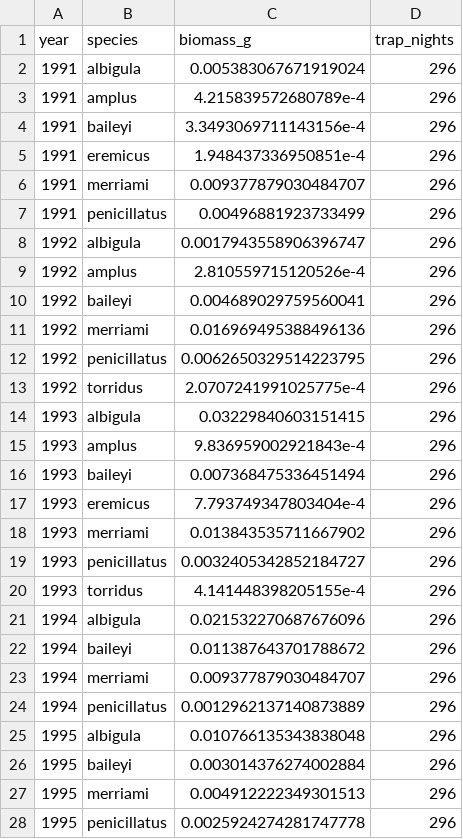
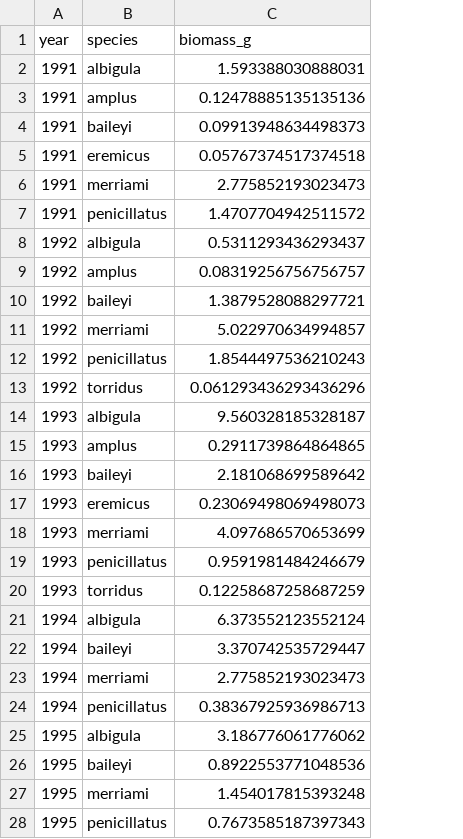
Before and after one commit to hannah-dempsey/Portal_REU, a CSV file: data_clean/saguaro_biomass.csv, drawn as a sheet; only a part is shown; the diff covers the shown part only; the diff names each change by its address in the sheet, - before the commit and + after, or states it on an @@ line.

```diff
--- a/data_clean/saguaro_biomass.csv
+++ b/data_clean/saguaro_biomass.csv
-column D (trap_nights), rows 2-28: all 296
-C2 (biomass_g): 0.005383067671919024
+C2 (biomass_g): 1.593388030888031
-C3 (biomass_g): 4.215839572680789e-4
+C3 (biomass_g): 0.12478885135135136
-C4 (biomass_g): 3.3493069711143156e-4
+C4 (biomass_g): 0.09913948634498373
-C5 (biomass_g): 1.948437336950851e-4
+C5 (biomass_g): 0.05767374517374518
-C6 (biomass_g): 0.009377879030484707
+C6 (biomass_g): 2.775852193023473
-C7 (biomass_g): 0.00496881923733499
+C7 (biomass_g): 1.4707704942511572
-C8 (biomass_g): 0.0017943558906396747
+C8 (biomass_g): 0.5311293436293437
-C9 (biomass_g): 2.810559715120526e-4
+C9 (biomass_g): 0.08319256756756757
-C10 (biomass_g): 0.004689029759560041
+C10 (biomass_g): 1.3879528088297721
-C11 (biomass_g): 0.016969495388496136
+C11 (biomass_g): 5.022970634994857
-C12 (biomass_g): 0.0062650329514223795
+C12 (biomass_g): 1.8544497536210243
-C13 (biomass_g): 2.0707241991025775e-4
+C13 (biomass_g): 0.061293436293436296
-C14 (biomass_g): 0.03229840603151415
+C14 (biomass_g): 9.560328185328187
-C15 (biomass_g): 9.836959002921843e-4
+C15 (biomass_g): 0.2911739864864865
-C16 (biomass_g): 0.007368475336451494
+C16 (biomass_g): 2.181068699589642
-C17 (biomass_g): 7.793749347803404e-4
+C17 (biomass_g): 0.23069498069498073
-C18 (biomass_g): 0.013843535711667902
+C18 (biomass_g): 4.097686570653699
-C19 (biomass_g): 0.0032405342852184727
+C19 (biomass_g): 0.9591981484246679
-C20 (biomass_g): 4.141448398205155e-4
+C20 (biomass_g): 0.12258687258687259
-C21 (biomass_g): 0.021532270687676096
+C21 (biomass_g): 6.373552123552124
-C22 (biomass_g): 0.011387643701788672
+C22 (biomass_g): 3.370742535729447
-C23 (biomass_g): 0.009377879030484707
+C23 (biomass_g): 2.775852193023473
-C24 (biomass_g): 0.0012962137140873889
+C24 (biomass_g): 0.38367925936986713
-C25 (biomass_g): 0.010766135343838048
+C25 (biomass_g): 3.186776061776062
-C26 (biomass_g): 0.003014376274002884
+C26 (biomass_g): 0.8922553771048536
-C27 (biomass_g): 0.004912222349301513
+C27 (biomass_g): 1.454017815393248
-C28 (biomass_g): 0.0025924274281747778
+C28 (biomass_g): 0.7673585187397343
```
Also changed, not shown: 53 edited cells elsewhere in this file, data_clean/orpi_biomass.csv, data_clean/orpi_total_biomass.csv, 19 other files.
